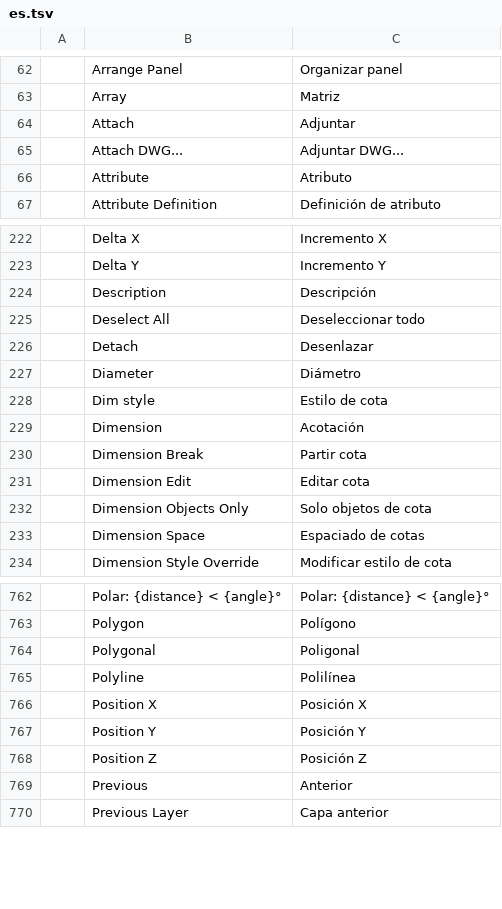
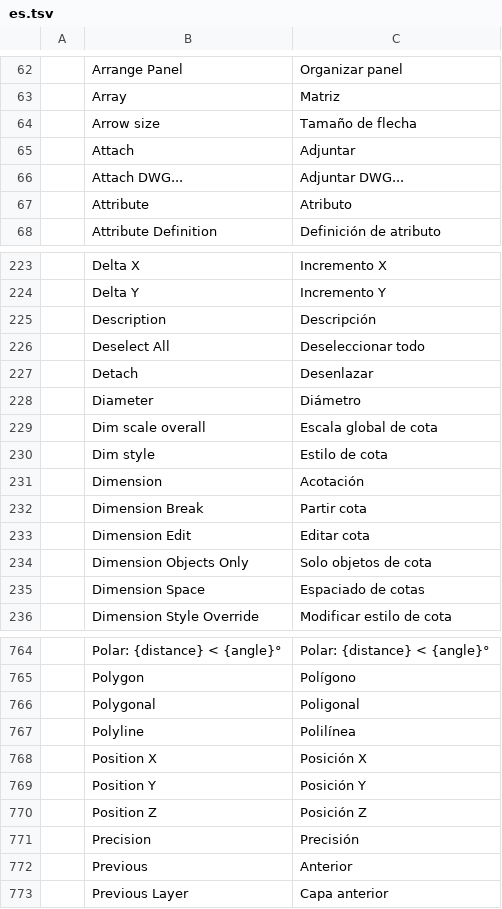
Before and after one commit to KaanAlper/AsenaCAD, a TSV file: crates/ui-egui/src/i18n/es.tsv, drawn as a sheet; only a part is shown, gaps mark what is left out.

```diff
--- a/crates/ui-egui/src/i18n/es.tsv
+++ b/crates/ui-egui/src/i18n/es.tsv
@@ -63,2 +63,3 @@
 	Array	Matriz
+	Arrow size	Tamaño de flecha
 	Attach	Adjuntar
@@ -227,2 +228,3 @@
 	Diameter	Diámetro
+	Dim scale overall	Escala global de cota
 	Dim style	Estilo de cota
@@ -768,2 +770,3 @@
 	Position Z	Posición Z
+	Precision	Precisión
 	Previous	Anterior
```
Also changed, not shown: 3 other files.
